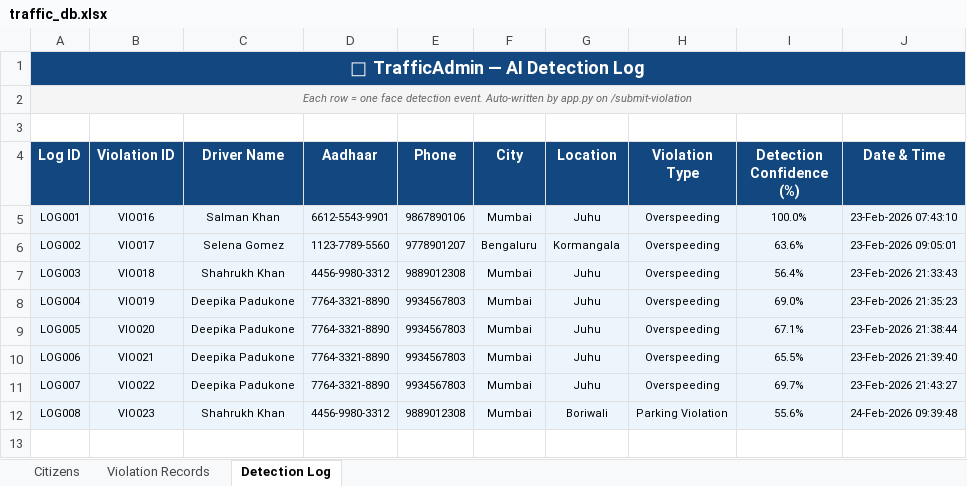
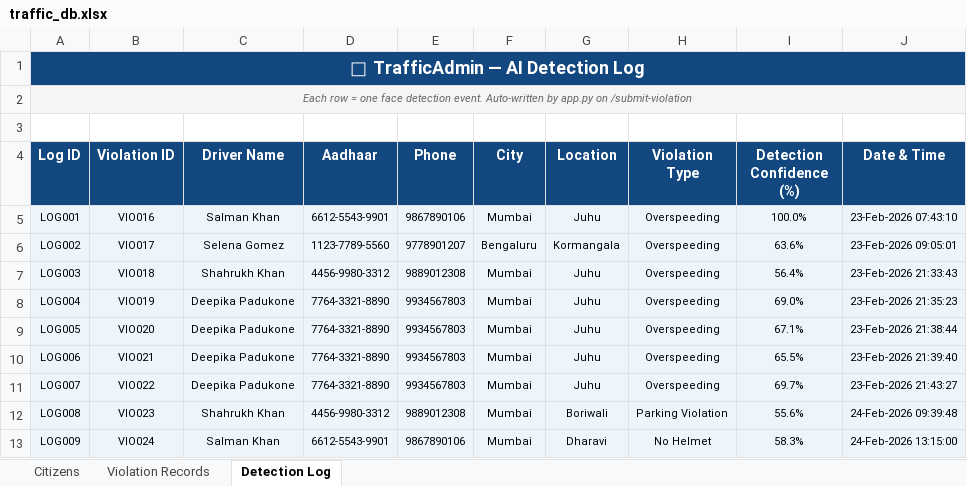
Before and after one commit to pratyushgupta799/traffic_admin, an Excel workbook: face_api/traffic_db.xlsx, sheet Detection Log, drawn as a sheet; values as stored, in another font and other column widths than the file's, no borders; the diff names each change by its address in the sheet, - before the commit and + after, or states it on an @@ line.

```diff
--- a/face_api/traffic_db.xlsx (sheet Detection Log)
+++ b/face_api/traffic_db.xlsx (sheet Detection Log)
+row 13: LOG009 | VIO024 | Salman Khan | 6612-5543-9901 | 9867890106 | Mumbai | Dharavi | No Helmet | 58.3% | 24-Feb-2026 13:15:00
```
Also changed, not shown: sheet Violation Records, sheet Citizens, 3 other files.
